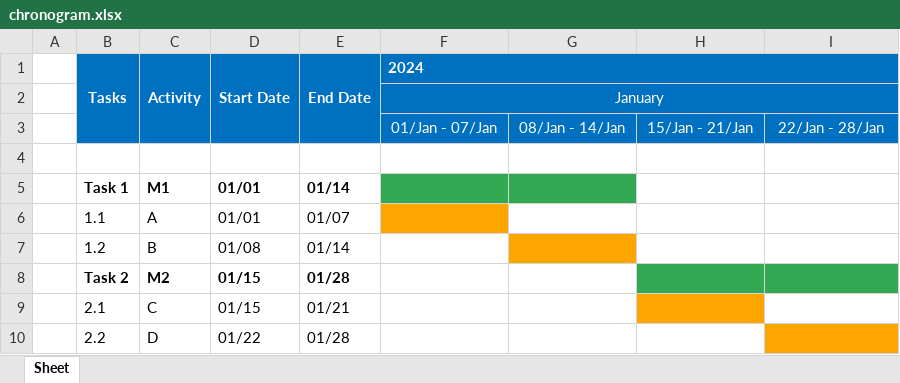
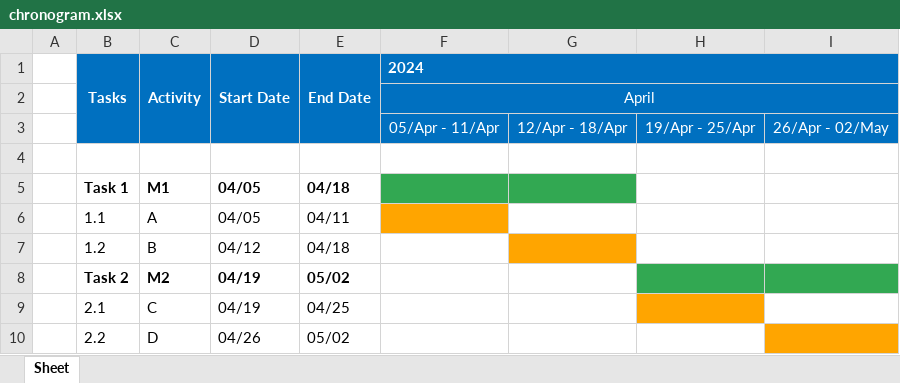
Before and after one commit to JLopez662/PMTG, an Excel workbook: chronogram.xlsx, sheet Sheet, drawn as a sheet; values as stored, in another font and other column widths than the file's, no borders; removed rows and columns are numbered as before the commit, all else as after; the diff names each change by its address in the sheet, - before the commit and + after, or states it on an @@ line.

Commit message:
Start with white background

```diff
--- a/chronogram.xlsx (sheet Sheet)
+++ b/chronogram.xlsx (sheet Sheet)
-F2 (2024): January
+F2 (2024): April
-row 3:  |  |  |  |  | 01/Jan - 07/Jan | 08/Jan - 14/Jan | 15/Jan - 21/Jan | 22/Jan - 28/Jan
+row 3:  |  |  |  |  | 05/Apr - 11/Apr | 12/Apr - 18/Apr | 19/Apr - 25/Apr | 26/Apr - 02/May
-D5:D6 (Start Date): 01/01
+D5:D6 (Start Date): 04/05
-E5 (End Date): 01/14
+E5 (End Date): 04/18
-E6 (End Date): 01/07
+E6 (End Date): 04/11
-D7 (Start Date): 01/08
+D7 (Start Date): 04/12
-E7 (End Date): 01/14
+E7 (End Date): 04/18
-D8:D9 (Start Date): 01/15
+D8:D9 (Start Date): 04/19
-E8 (End Date): 01/28
+E8 (End Date): 05/02
-E9 (End Date): 01/21
+E9 (End Date): 04/25
-D10 (Start Date): 01/22
+D10 (Start Date): 04/26
-E10 (End Date): 01/28
+E10 (End Date): 05/02
```
Also changed, not shown: 1 other file.
